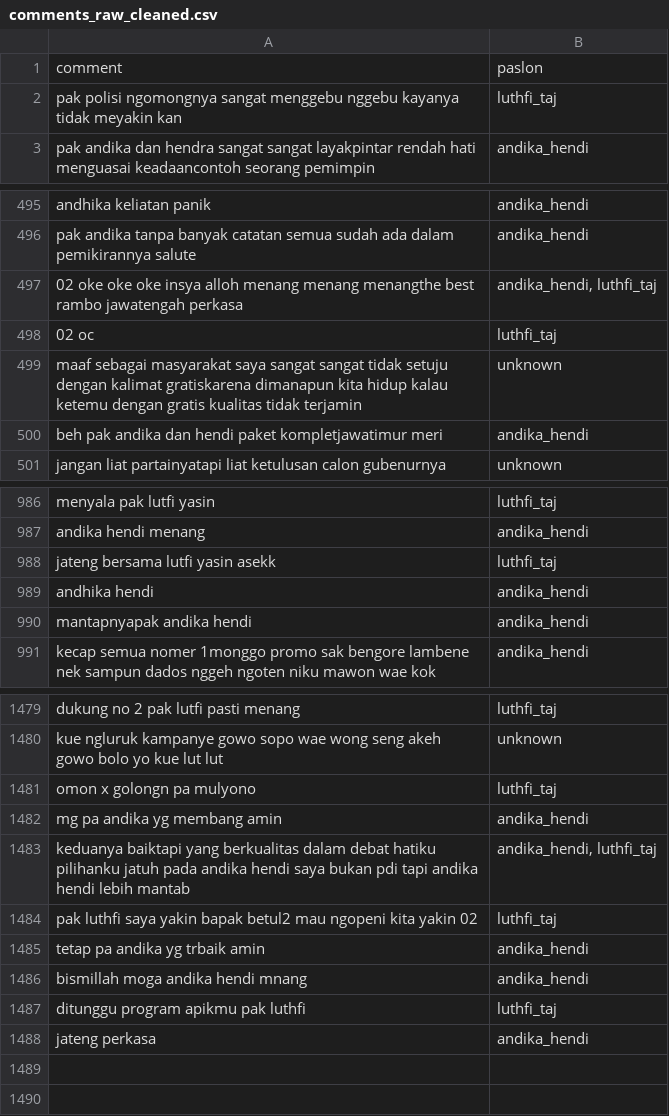
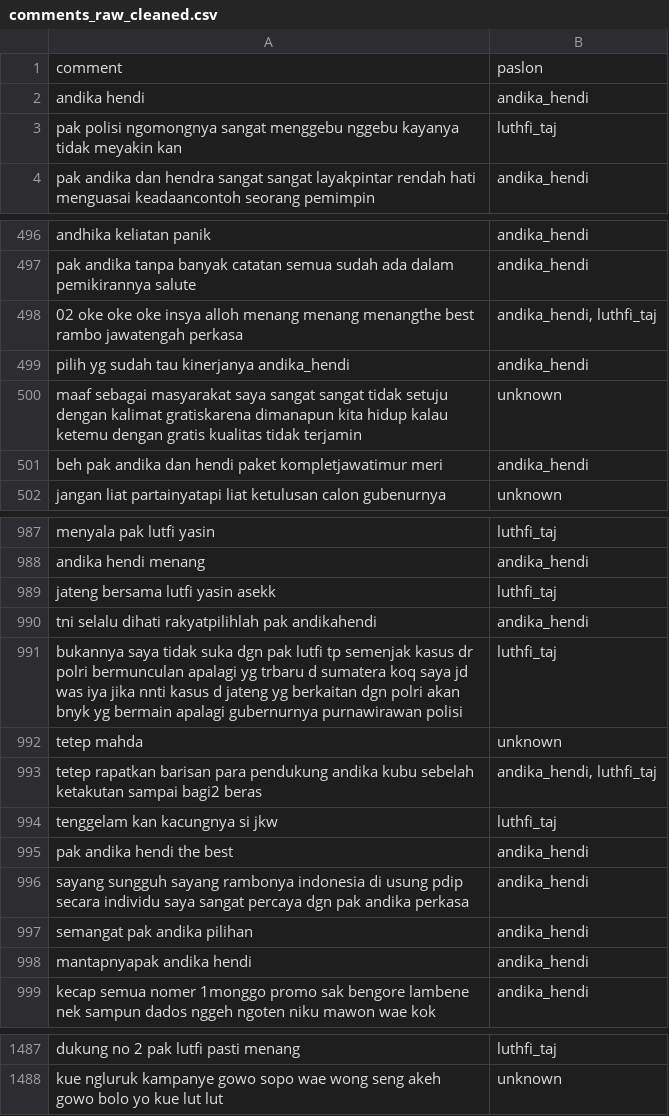
Before and after one commit to Rhisko/sentiment_analysis_youtube, a CSV file: data/processed/comments_raw_cleaned.csv, drawn as a sheet; only a part is shown, gaps mark what is left out.

```diff
--- a/data/processed/comments_raw_cleaned.csv
+++ b/data/processed/comments_raw_cleaned.csv
@@ -1,2 +1,3 @@
 comment,paslon
+andika hendi,andika_hendi
 pak polisi ngomongnya sangat menggebu nggebu kayanya tidak meyakin kan,luthfi_taj
@@ -497,3 +498,3 @@ pak andika tanpa banyak catatan semua sudah ada dalam pemikirannya salute,andika
 02 oke oke oke  insya alloh menang   menang menangthe best rambo  jawatengah perkasa,"andika_hendi, luthfi_taj"
-02 oc,luthfi_taj
+pilih yg sudah tau kinerjanya andika_hendi,andika_hendi
 maaf sebagai masyarakat saya sangat sangat tidak setuju dengan kalimat gratiskarena dimanapun kita hidup kalau ketemu dengan gratis kualitas tidak terjamin,unknown
@@ -988,3 +989,10 @@ andika hendi menang,andika_hendi
 jateng bersama lutfi yasin asekk,luthfi_taj
-andhika hendi,andika_hendi
+tni selalu dihati rakyatpilihlah pak andikahendi,andika_hendi
+bukannya saya tidak suka dgn pak lutfi tp semenjak kasus  dr polri bermunculan apalagi yg trbaru d sumatera koq saya jd was iya jika nnti kasus d jateng yg berkaitan dgn polri akan bnyk yg bermain apalagi gubernurnya purnawirawan polisi,luthfi_taj
+tetep mahda,unknown
+tetep rapatkan barisan para pendukung andika kubu sebelah ketakutan sampai bagi2 beras,"andika_hendi, luthfi_taj"
+tenggelam kan kacungnya si jkw,luthfi_taj
+pak andika hendi the best,andika_hendi
+sayang sungguh sayang rambonya indonesia di usung pdip secara individu saya sangat   percaya dgn pak andika perkasa,andika_hendi
+semangat pak andika pilihan,andika_hendi
 mantapnyapak andika hendi,andika_hendi
@@ -1480,9 +1488 @@ dukung no 2 pak lutfi pasti menang,luthfi_taj
 kue ngluruk kampanye gowo sopo wae  wong seng akeh gowo bolo yo kue lut lut,unknown
-omon x golongn pa mulyono,luthfi_taj
-mg pa andika yg membang amin,andika_hendi
-keduanya baiktapi yang berkualitas dalam debat hatiku pilihanku jatuh pada andika hendi saya bukan pdi tapi andika hendi lebih mantab,"andika_hendi, luthfi_taj"
-pak luthfi saya yakin bapak betul2 mau ngopeni kita yakin 02,luthfi_taj
-tetap pa andika yg trbaik amin,andika_hendi
-bismillah moga andika hendi mnang,andika_hendi
-ditunggu program apikmu pak luthfi,luthfi_taj
-jateng perkasa,andika_hendi
```
Also changed, not shown: data/outputs/dataset_with_sentiments.csv, 3 other files.
